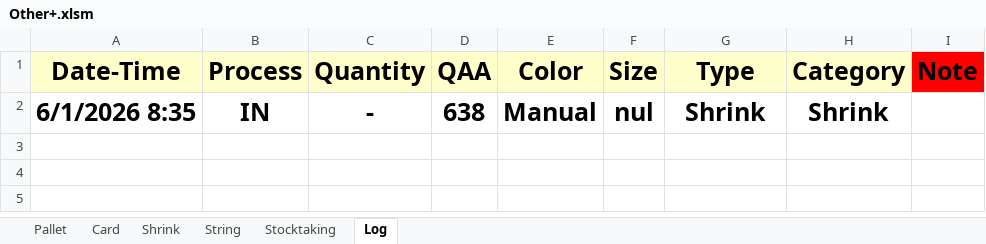
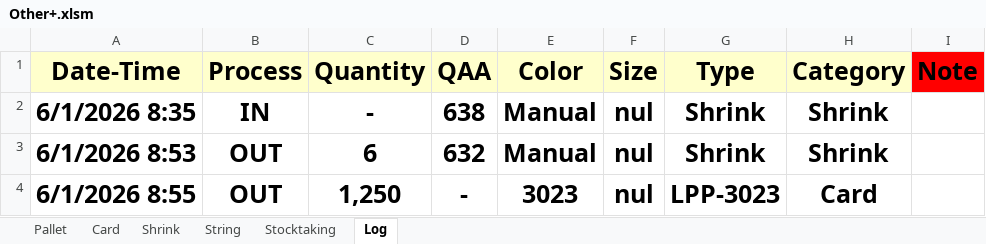
Before and after one commit to Hamzakafeh/est-ims, an Excel workbook: zones/zone3/2026/06-June/Other+.xlsm, sheet Log, drawn as a sheet; values as stored, in another font and other column widths than the file's, no borders; conditional formats not drawn; the diff names each change by its address in the sheet, - before the commit and + after, or states it on an @@ line.

```diff
--- a/zones/zone3/2026/06-June/Other+.xlsm (sheet Log)
+++ b/zones/zone3/2026/06-June/Other+.xlsm (sheet Log)
+row 3: 6/1/2026 8:53 | OUT | 6 | 632 | Manual | nul | Shrink | Shrink
+row 4: 6/1/2026 8:55 | OUT | 1,250 | - | 3023 | nul | LPP-3023 | Card
```
Also changed, not shown: sheet Shrink, sheet Card, sheet Stocktaking, zones/zone3/2026/06-June/Sacks.xlsm.
